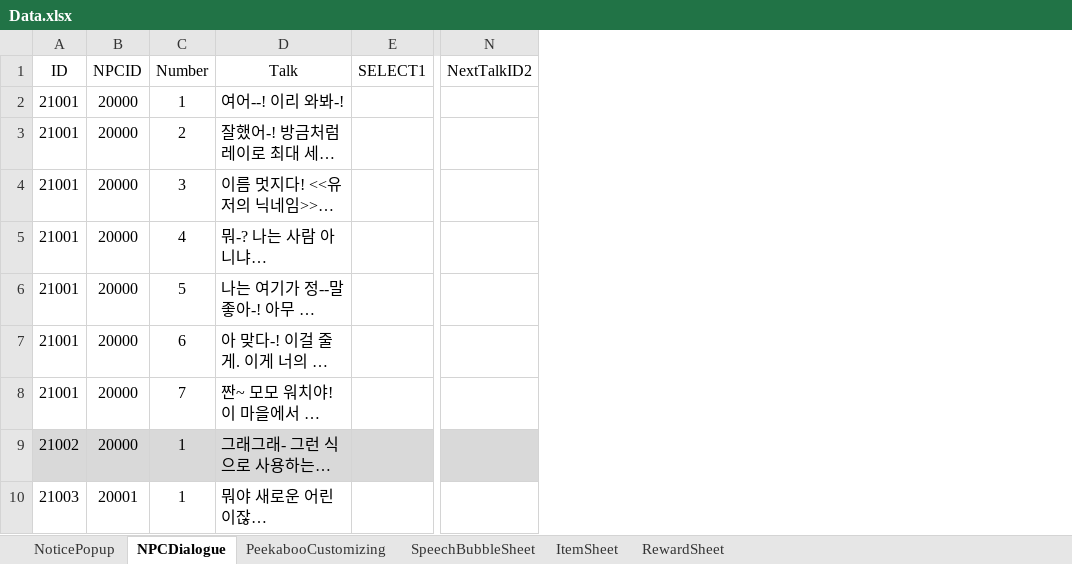
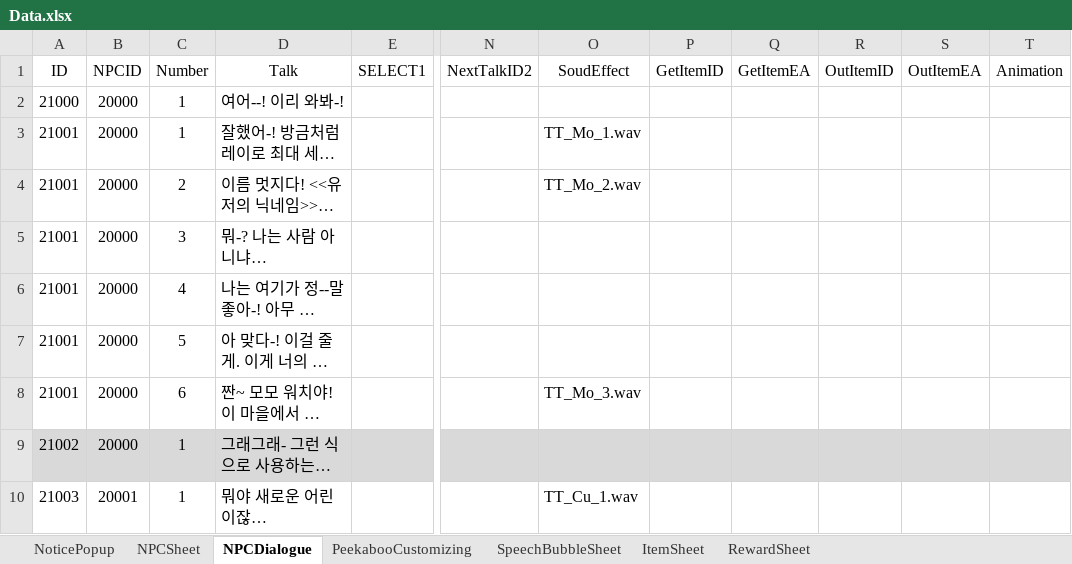
Before and after one commit to M0000000N/KGA_SUPERmetaVR, an Excel workbook: KGA_SUPERmetaVR/Assets/Sheet/Data.xlsx, sheet NPCDialogue, drawn as a sheet; only a part is shown, gaps mark what is left out; long unchanged cells end in …; values as stored, in another font and other column widths than the file's, no borders; the diff covers the shown part only; the diff names each change by its address in the sheet, - before the commit and + after, or states it on an @@ line.

```diff
--- a/KGA_SUPERmetaVR/Assets/Sheet/Data.xlsx (sheet NPCDialogue)
+++ b/KGA_SUPERmetaVR/Assets/Sheet/Data.xlsx (sheet NPCDialogue)
+sheet tab: NPCSheet
+column O (SoudEffect), rows 3-10: TT_Mo_1.wav | TT_Mo_2.wav |  |  |  | TT_Mo_3.wav |  | TT_Cu_1.wav
+column P (GetItemID), empty
+column Q (GetItemEA), empty
+column R (OutItemID), empty
+column S (OutItemEA), empty
+column T (Animation), empty
-A2 (ID): 21001
+A2 (ID): 21000
-C3 (Number): 2
+C3 (Number): 1
-C4 (Number): 3
+C4 (Number): 2
-C5 (Number): 4
+C5 (Number): 3
-C6 (Number): 5
+C6 (Number): 4
-C7 (Number): 6
+C7 (Number): 5
-C8 (Number): 7
+C8 (Number): 6
```
Also changed, not shown: 5 added rows, 3 edited cells and cell formats elsewhere in this sheet, 12 other files.
